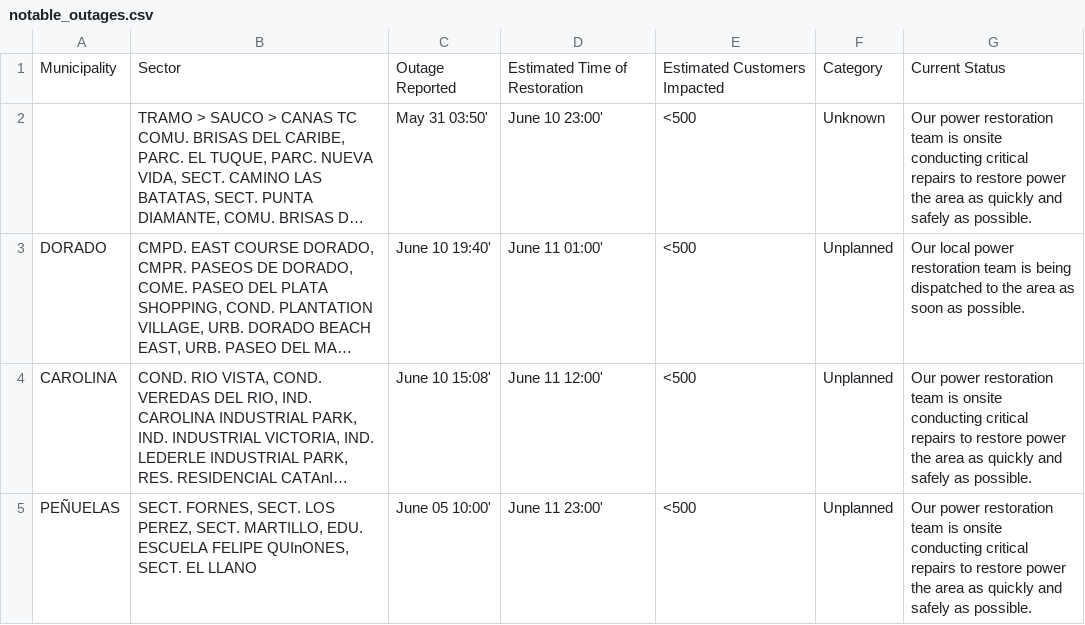
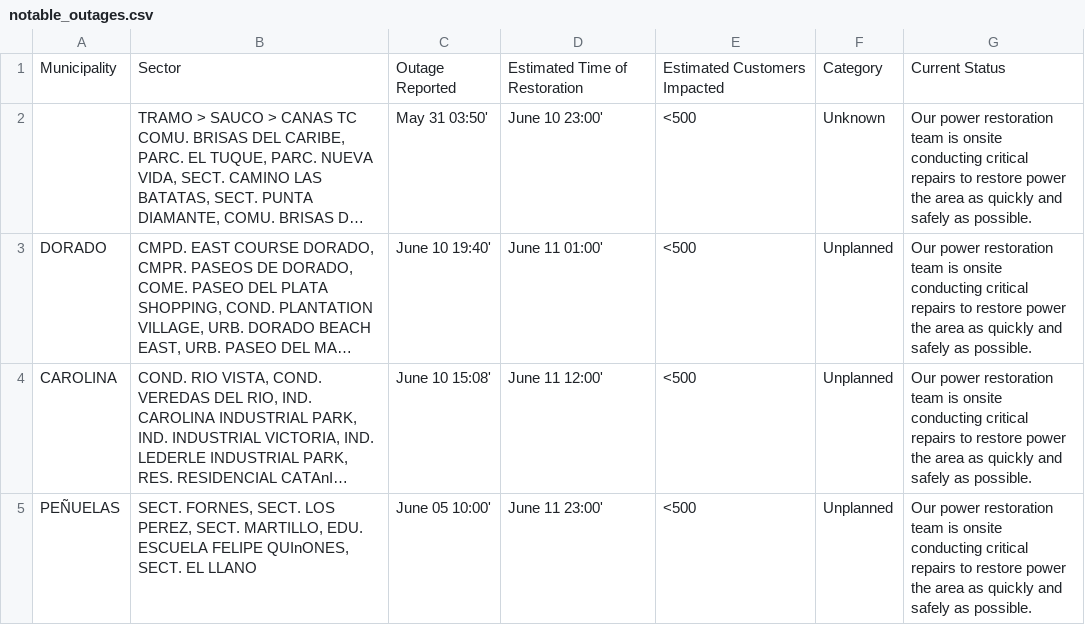
Before and after one commit to SuperSonicHub1/luma-energy-outages, a CSV file: notable_outages.csv, drawn as a sheet; long unchanged cells end in …; the diff names each change by its address in the sheet, - before the commit and + after, or states it on an @@ line.

```diff
--- a/notable_outages.csv
+++ b/notable_outages.csv
-G3: Our local power restoration team is being dispatched to the area as soon as possible.
+G3: Our power restoration team is onsite conducting critical repairs to restore power the area as quickly and safely as possible.
```
Also changed, not shown: 1 other file.
